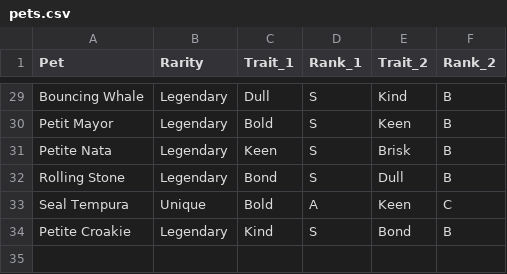
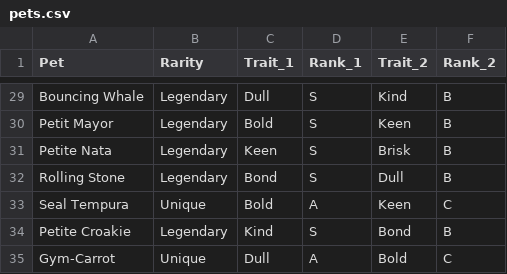
Before and after one commit to chuyaowang/trickcal-team-optimizer, a CSV file: data/gl-en/pets.csv, drawn as a sheet; only a part is shown, gaps mark what is left out; the diff names each change by its address in the sheet, - before the commit and + after, or states it on an @@ line.

```diff
--- a/data/gl-en/pets.csv
+++ b/data/gl-en/pets.csv
+row 35: Gym-Carrot | Unique | Dull | A | Bold | C
```
Also changed, not shown: data/cn/pets.csv, data/gl-cn/pets.csv, 3 other files.
